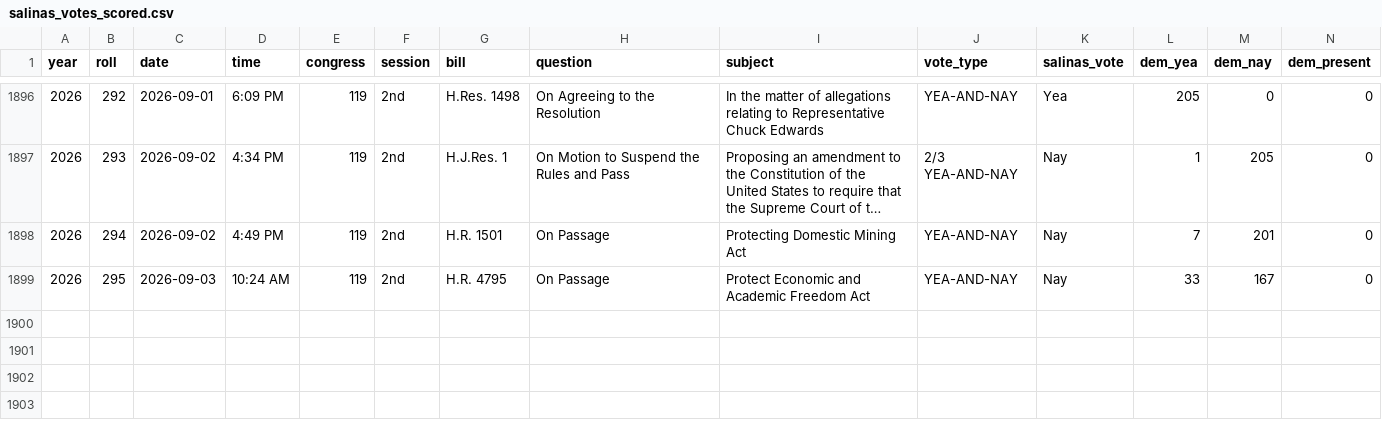
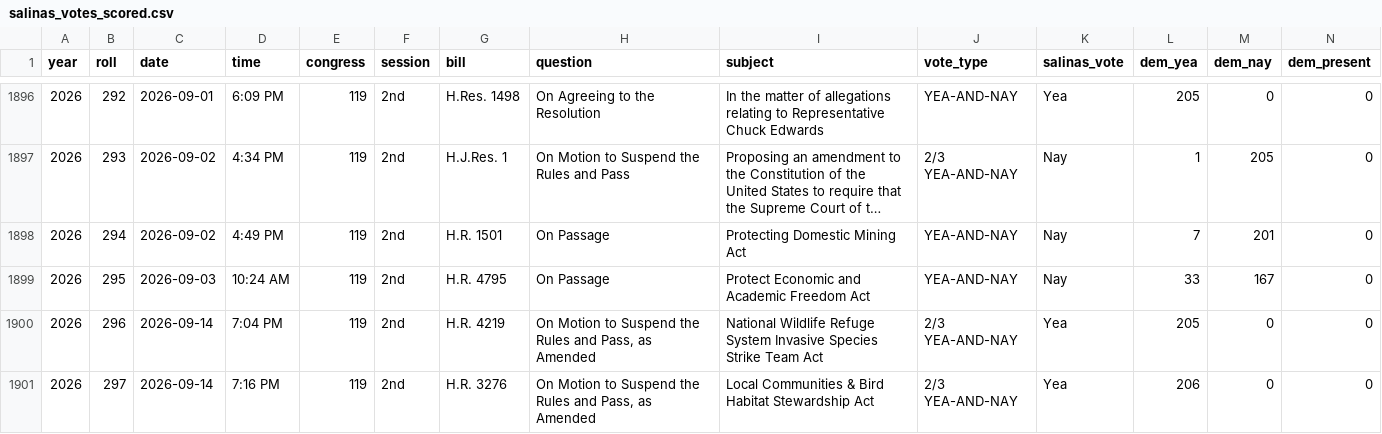
Before and after one commit to bitterbuick/rep-tracker, a CSV file: data/salinas_votes_scored.csv, drawn as a sheet; only a part is shown, gaps mark what is left out; long unchanged cells end in …; rows hold the shown columns only; the diff names each change by its address in the sheet, - before the commit and + after, or states it on an @@ line.

```diff
--- a/data/salinas_votes_scored.csv
+++ b/data/salinas_votes_scored.csv
+row 1900: 2026 | 296 | 2026-09-14 | 7:04 PM | 119 | 2nd | H.R. 4219 | On Motion to Suspend the Rules and Pass, as Amended | National Wildlife Refuge System Invasive Species Strike Team Act | 2/3 YEA-AND-NAY | Yea | 205 | 0 | 0
+row 1901: 2026 | 297 | 2026-09-14 | 7:16 PM | 119 | 2nd | H.R. 3276 | On Motion to Suspend the Rules and Pass, as Amended | Local Communities & Bird Habitat Stewardship Act | 2/3 YEA-AND-NAY | Yea | 206 | 0 | 0
```
Also changed, not shown: data/salinas_votes.csv, 2 other files.
